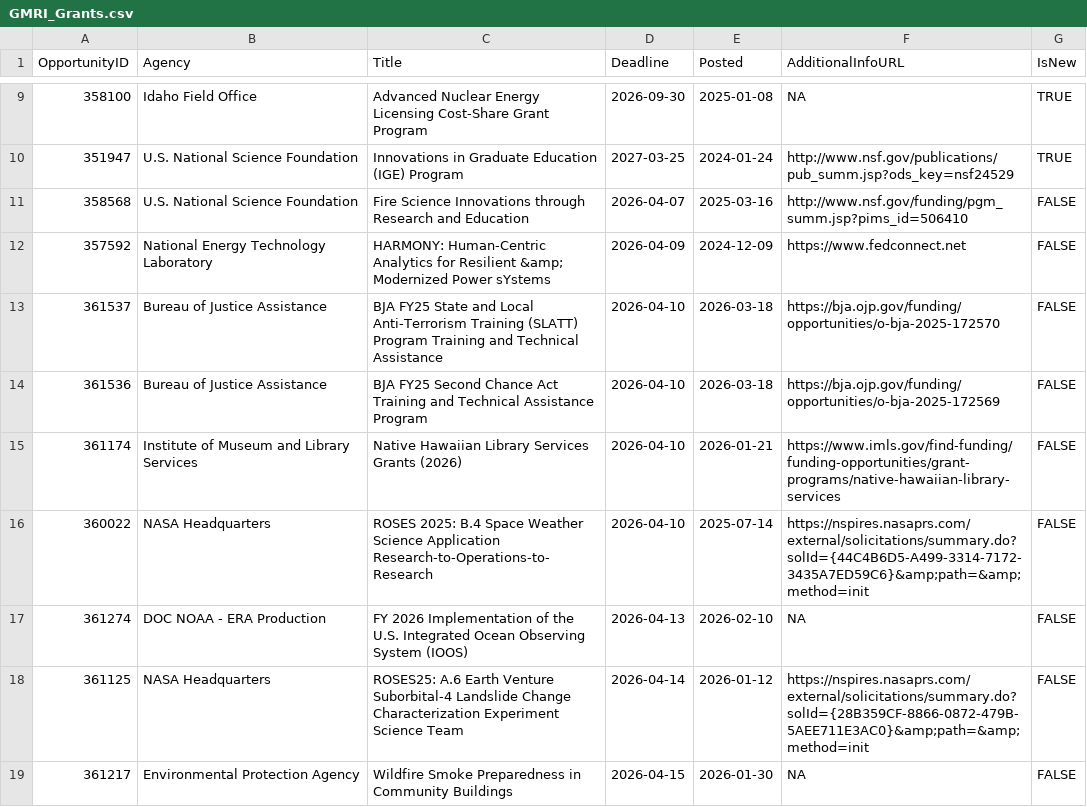
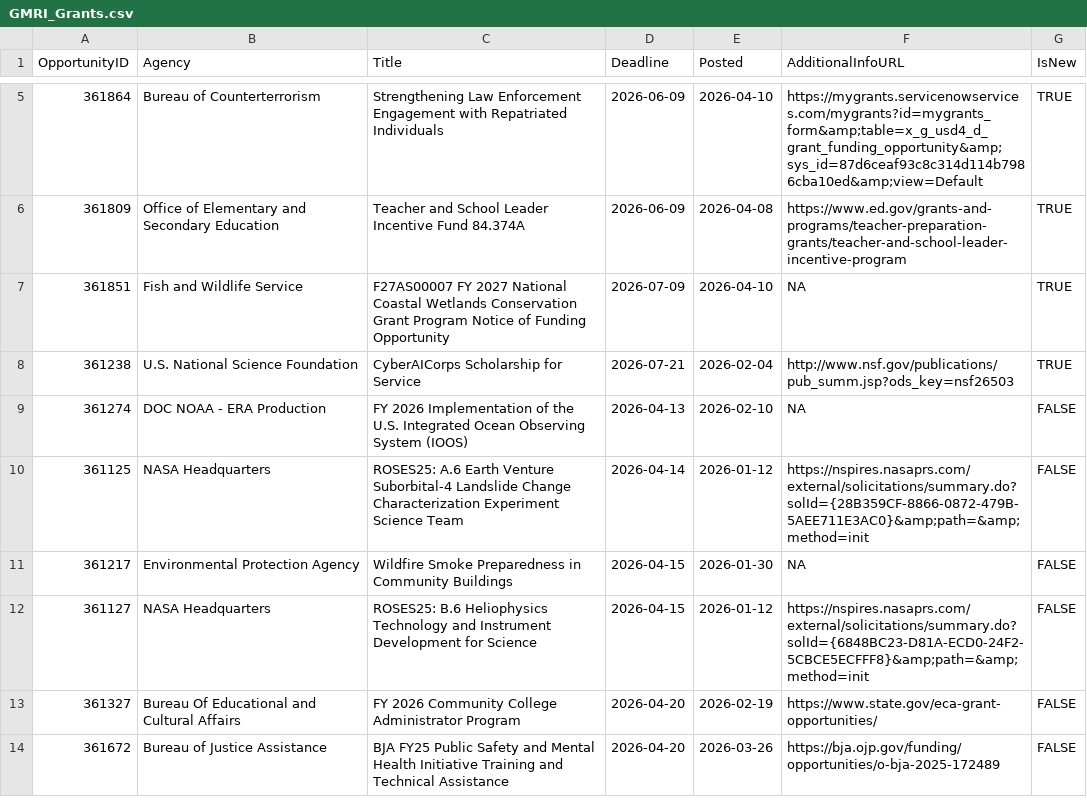
Before and after one commit to aallyn/Fed_Opportunities, a CSV file: GMRI_Grants.csv, drawn as a sheet; only a part is shown, gaps mark what is left out; the shorter side is filled out with more unchanged rows; the diff covers the shown part only.

```diff
--- a/GMRI_Grants.csv
+++ b/GMRI_Grants.csv
@@ -9,9 +5,5 @@ OpportunityID,Agency,Title,Deadline,Posted,AdditionalInfoURL,IsNew
-358100,Idaho Field Office,Advanced Nuclear Energy Licensing Cost-Share Grant Program,2026-09-30,2025-01-08,NA,TRUE
-351947,U.S. National Science Foundation,Innovations in Graduate Education (IGE) Program,2027-03-25,2024-01-24,http://www.nsf.gov/publications/pub_summ.jsp?ods_key=nsf24529,TRUE
-358568,U.S. National Science Foundation,Fire Science Innovations through Research and Education,2026-04-07,2025-03-16,http://www.nsf.gov/funding/pgm_summ.jsp?pims_id=506410,FALSE
-357592,National Energy Technology Laboratory,HARMONY: Human-Centric Analytics for Resilient &amp; Modernized Power sYstems,2026-04-09,2024-12-09,https://www.fedconnect.net,FALSE
-361537,Bureau of Justice Assistance,BJA FY25 State and Local Anti-Terrorism Training (SLATT) Program Training and Technical Assistance,2026-04-10,2026-03-18,https://bja.ojp.gov/funding/opportunities/o-bja-2025-172570,FALSE
-361536,Bureau of Justice Assistance,BJA FY25 Second Chance Act Training and Technical Assistance Program,2026-04-10,2026-03-18,https://bja.ojp.gov/funding/opportunities/o-bja-2025-172569,FALSE
-361174,Institute of Museum and Library Services,Native Hawaiian Library Services Grants (2026),2026-04-10,2026-01-21,https://www.imls.gov/find-funding/funding-opportunities/grant-programs/native-hawaiian-library-services,FALSE
-360022,NASA Headquarters,ROSES 2025: B.4 Space Weather Science Application Research-to-Operations-to-Research,2026-04-10,2025-07-14,https://nspires.nasaprs.com/external/solicitations/summary.do?solId={44C4B6D5-A499-3314-7172-3435A7ED59C6}&amp;path=&amp;method=init,FALSE
+361864,Bureau of Counterterrorism ,Strengthening Law Enforcement Engagement with Repatriated Individuals,2026-06-09,2026-04-10,https://mygrants.servicenowservices.com/mygrants?id=mygrants_form&amp;table=x_g_usd4_d_grant_funding_opportunity&amp;sys_id=87d6ceaf93c8c314d114b7986cba10ed&amp;view=Default,TRUE
+361809,Office of Elementary and Secondary Education,Teacher and School Leader Incentive Fund 84.374A,2026-06-09,2026-04-08,https://www.ed.gov/grants-and-programs/teacher-preparation-grants/teacher-and-school-leader-incentive-program,TRUE
+361851,Fish and Wildlife Service,F27AS00007 FY 2027 National Coastal Wetlands Conservation Grant Program Notice of Funding Opportunity,2026-07-09,2026-04-10,NA,TRUE
+361238,U.S. National Science Foundation,CyberAICorps Scholarship for Service,2026-07-21,2026-02-04,http://www.nsf.gov/publications/pub_summ.jsp?ods_key=nsf26503,TRUE
 361274,DOC NOAA - ERA Production,FY 2026 Implementation of the U.S. Integrated Ocean Observing System (IOOS),2026-04-13,2026-02-10,NA,FALSE
```
Also changed, not shown: 12 added rows, 7 removed rows and 1 edited cell elsewhere in this file, 1 other file.
